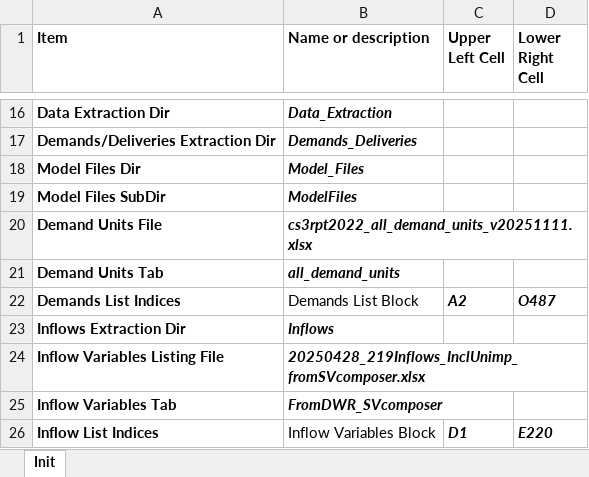
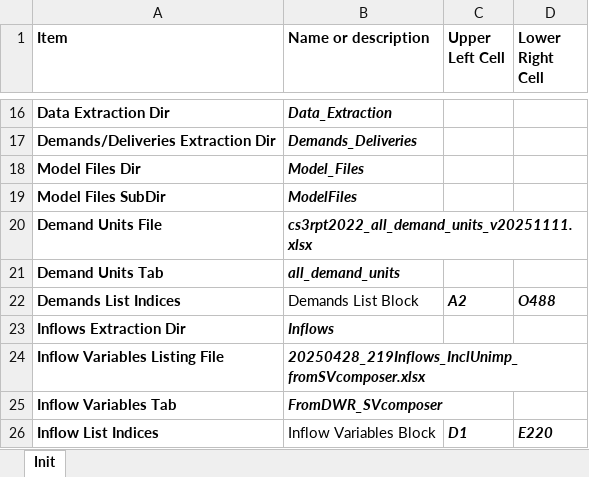
Before and after one commit to canruso/COEQWAL_V3, an Excel workbook: config/CalSim3DataExtractionInitFile_v6.xlsx, sheet Init, drawn as a sheet; only a part is shown, gaps mark what is left out; values as stored, in another font and other column widths than the file's, no borders; the diff names each change by its address in the sheet, - before the commit and + after, or states it on an @@ line.

Commit message:
Changed DW extraction not to delete intermediate columns, added one more variable

```diff
--- a/config/CalSim3DataExtractionInitFile_v6.xlsx (sheet Init)
+++ b/config/CalSim3DataExtractionInitFile_v6.xlsx (sheet Init)
-D22 (Lower Right Cell): O487
+D22 (Lower Right Cell): O488
```
Also changed, not shown: config/CalSim3GroundWaterDataExtractionInitFile_v3.xlsx, 1 other file.
